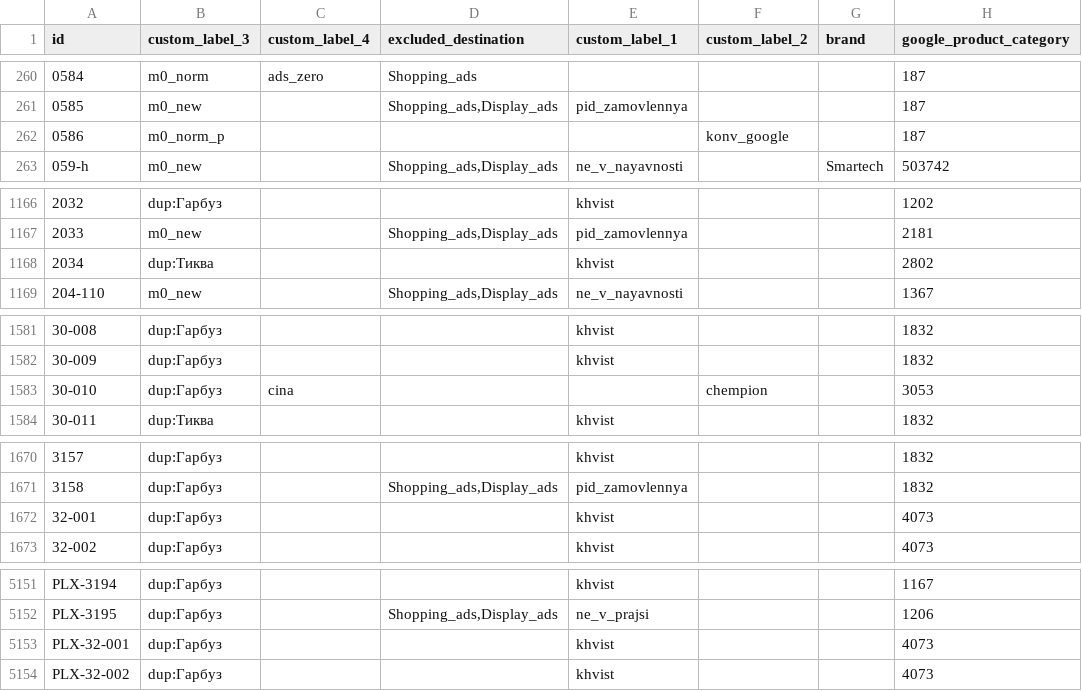
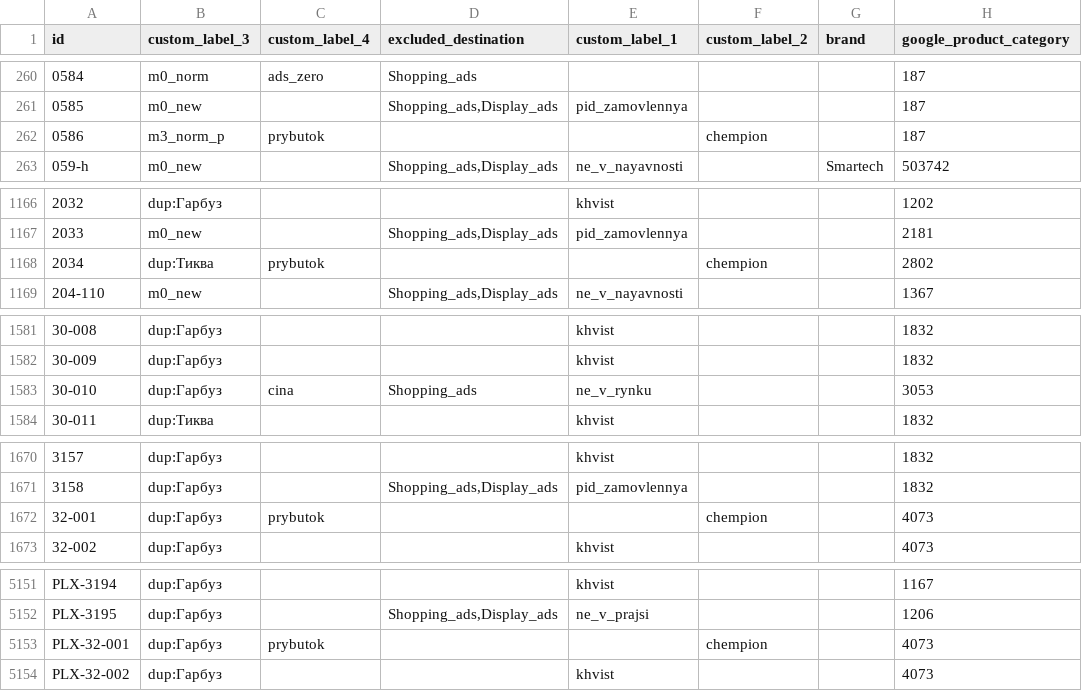
Before and after one commit to enagrosvit-beep/pub, a TSV file: feeds/Едім-labels.tsv, drawn as a sheet; only a part is shown, gaps mark what is left out; the diff covers the shown part only; the diff names each change by its address in the sheet, - before the commit and + after, or states it on an @@ line.

```diff
--- a/feeds/Едім-labels.tsv
+++ b/feeds/Едім-labels.tsv
-B262 (custom_label_3): m0_norm_p
+B262 (custom_label_3): m3_norm_p
-C262 (custom_label_4): (empty)
+C262 (custom_label_4): prybutok
-F262 (custom_label_2): konv_google
+F262 (custom_label_2): chempion
-C1168 (custom_label_4): (empty)
+C1168 (custom_label_4): prybutok
-E1168 (custom_label_1): khvist
+E1168 (custom_label_1): (empty)
-F1168 (custom_label_2): (empty)
+F1168 (custom_label_2): chempion
-D1583 (excluded_destination): (empty)
+D1583 (excluded_destination): Shopping_ads
-E1583 (custom_label_1): (empty)
+E1583 (custom_label_1): ne_v_rynku
-F1583 (custom_label_2): chempion
+F1583 (custom_label_2): (empty)
-C1672 (custom_label_4): (empty)
+C1672 (custom_label_4): prybutok
-E1672 (custom_label_1): khvist
+E1672 (custom_label_1): (empty)
-F1672 (custom_label_2): (empty)
+F1672 (custom_label_2): chempion
-C5153 (custom_label_4): (empty)
+C5153 (custom_label_4): prybutok
-E5153 (custom_label_1): khvist
+E5153 (custom_label_1): (empty)
-F5153 (custom_label_2): (empty)
+F5153 (custom_label_2): chempion
```
Also changed, not shown: 42 edited cells elsewhere in this file, feeds/Гарбуз-meta-drop.tsv, 2 other files.
